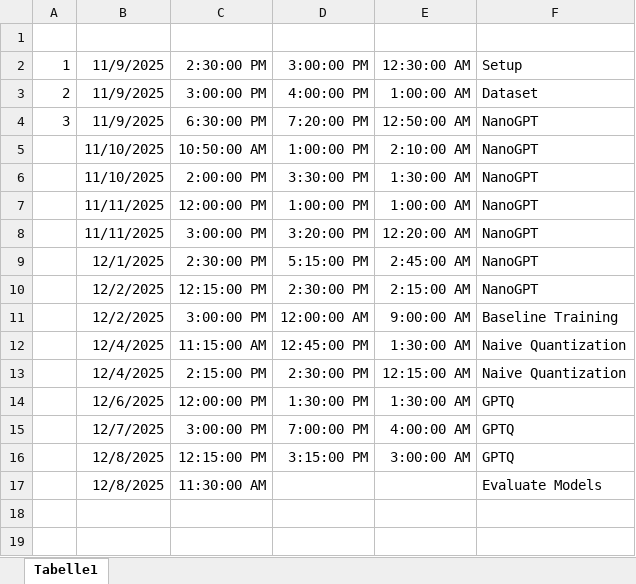
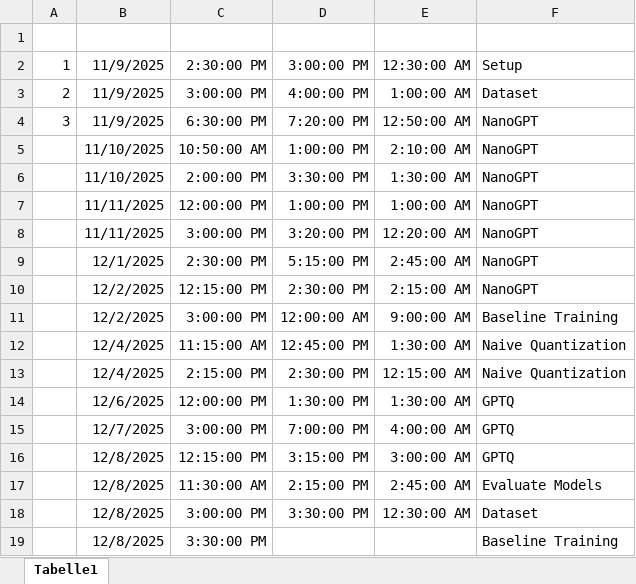
Before and after one commit to p0017/11918494_nanoGPTQ, an Excel workbook: time_logging.xlsx, sheet Tabelle1, drawn as a sheet; values as stored, in another font and other column widths than the file's, no borders; the diff names each change by its address in the sheet, - before the commit and + after, or states it on an @@ line.

Commit message:
Added evaluation, changed dataset to tinystories

```diff
--- a/time_logging.xlsx (sheet Tabelle1)
+++ b/time_logging.xlsx (sheet Tabelle1)
-D17: (empty)
+D17: 2:15:00 PM
-E17: (empty)
+E17: 2:45:00 AM
+row 18:  | 12/8/2025 | 3:00:00 PM | 3:30:00 PM | 12:30:00 AM | Dataset
+row 19:  | 12/8/2025 | 3:30:00 PM |  |  | Baseline Training
```
Also changed, not shown: 18 other files.
